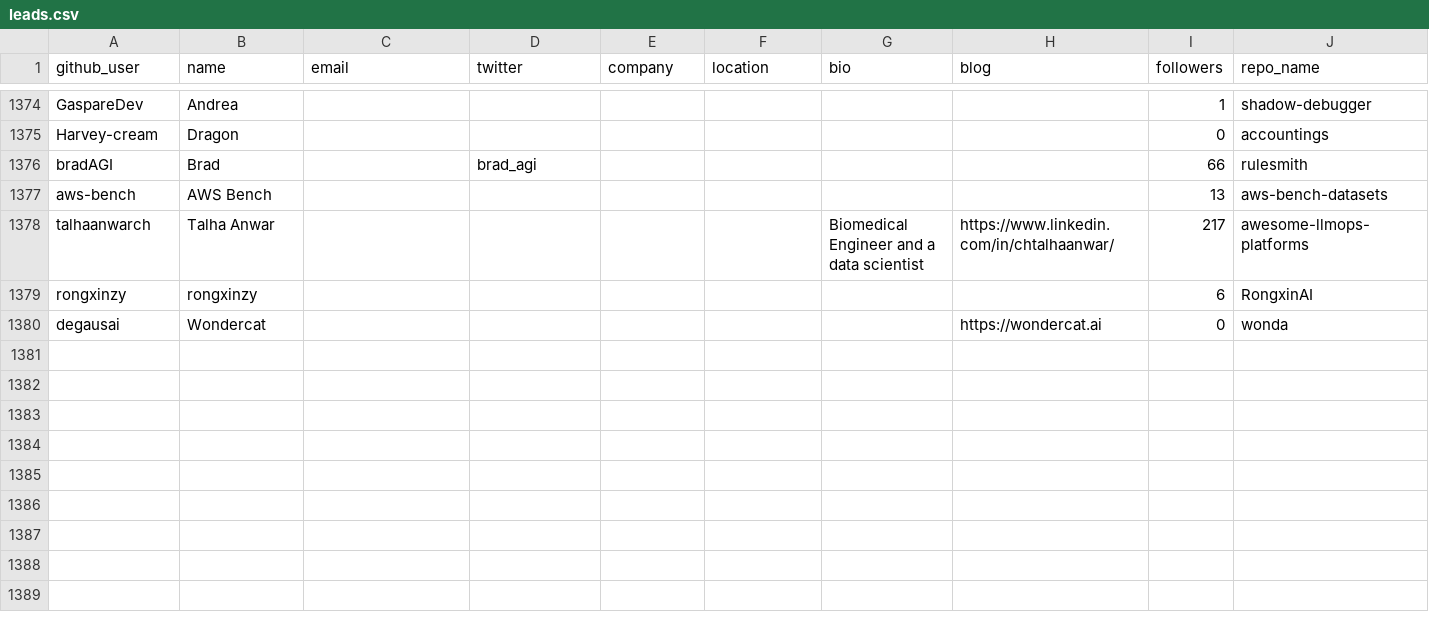
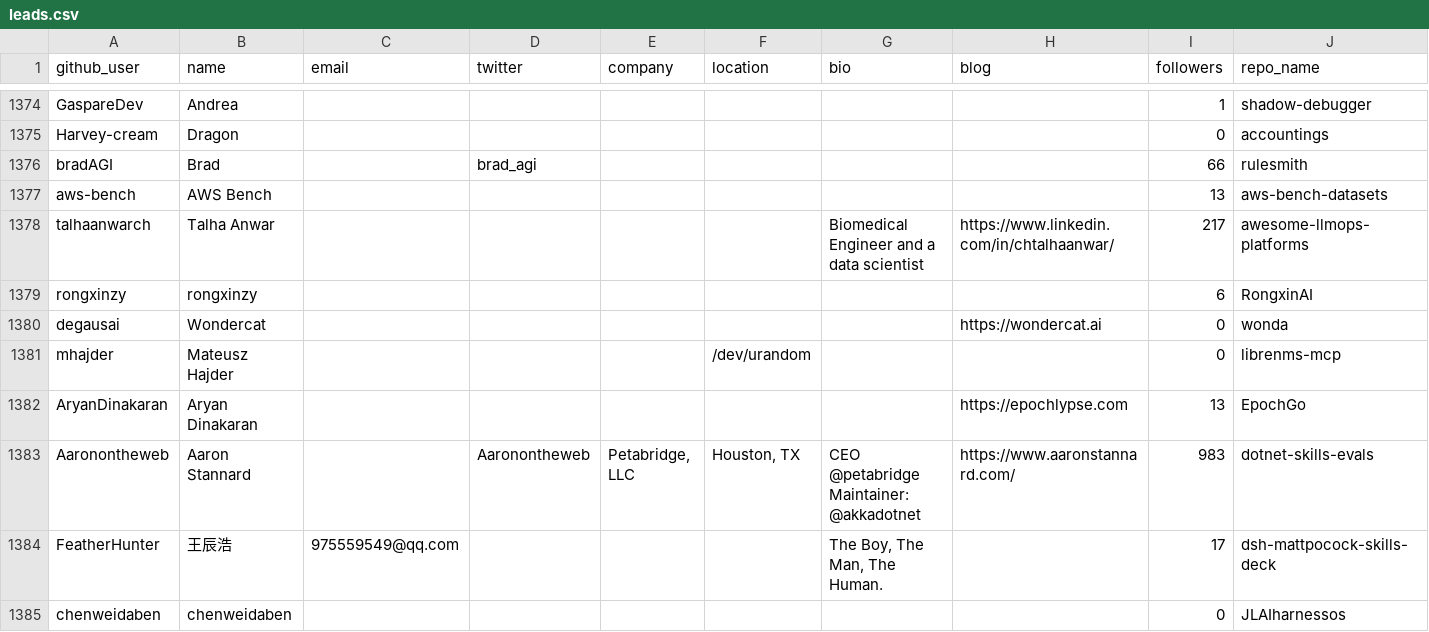
Before and after one commit to Soufianeazz/agentlens, a CSV file: agents/leads.csv, drawn as a sheet; only a part is shown, gaps mark what is left out; rows hold the shown columns only; ↵ is a line break in a cell; the diff names each change by its address in the sheet, - before the commit and + after, or states it on an @@ line.

```diff
--- a/agents/leads.csv
+++ b/agents/leads.csv
+row 1381: mhajder | Mateusz Hajder |  |  |  | /dev/urandom |  |  | 0 | librenms-mcp
+row 1382: AryanDinakaran | Aryan Dinakaran |  |  |  |  |  | https://epochlypse.com | 13 | EpochGo
+row 1383: Aaronontheweb | Aaron Stannard |  | Aaronontheweb | Petabridge, LLC | Houston, TX | CEO @petabridge ↵ Maintainer: @akkadotnet | https://www.aaronstannard.com/ | 983 | dotnet-skills-evals
+row 1384: FeatherHunter | 王辰浩 | 975559549@qq.com |  |  |  | The Boy, The Man, The Human. |  | 17 | dsh-mattpocock-skills-deck
+row 1385: chenweidaben | chenweidaben |  |  |  |  |  |  | 0 | JLAIharnessos
```
